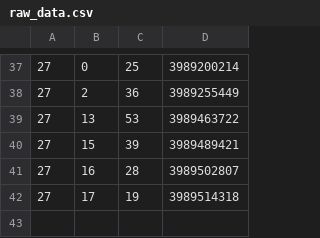
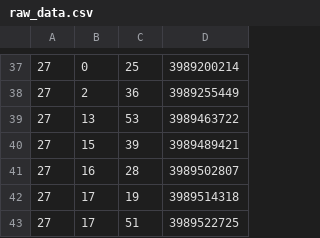
Before and after one commit to neuralProcessor314/faded-4B-views-predictor, a CSV file: data/raw_data.csv, drawn as a sheet; only a part is shown, gaps mark what is left out; the diff names each change by its address in the sheet, - before the commit and + after, or states it on an @@ line.

```diff
--- a/data/raw_data.csv
+++ b/data/raw_data.csv
+row 43: 27 | 17 | 51 | 3989522725
```
Also changed, not shown: 4 other files.
